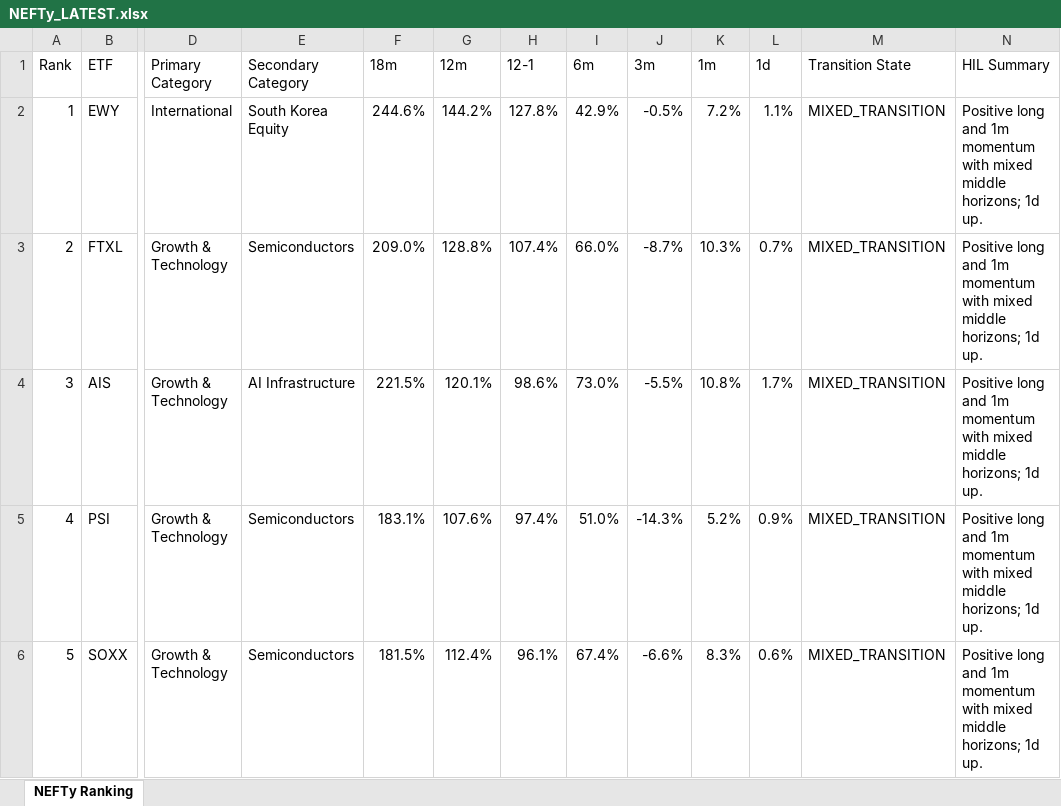
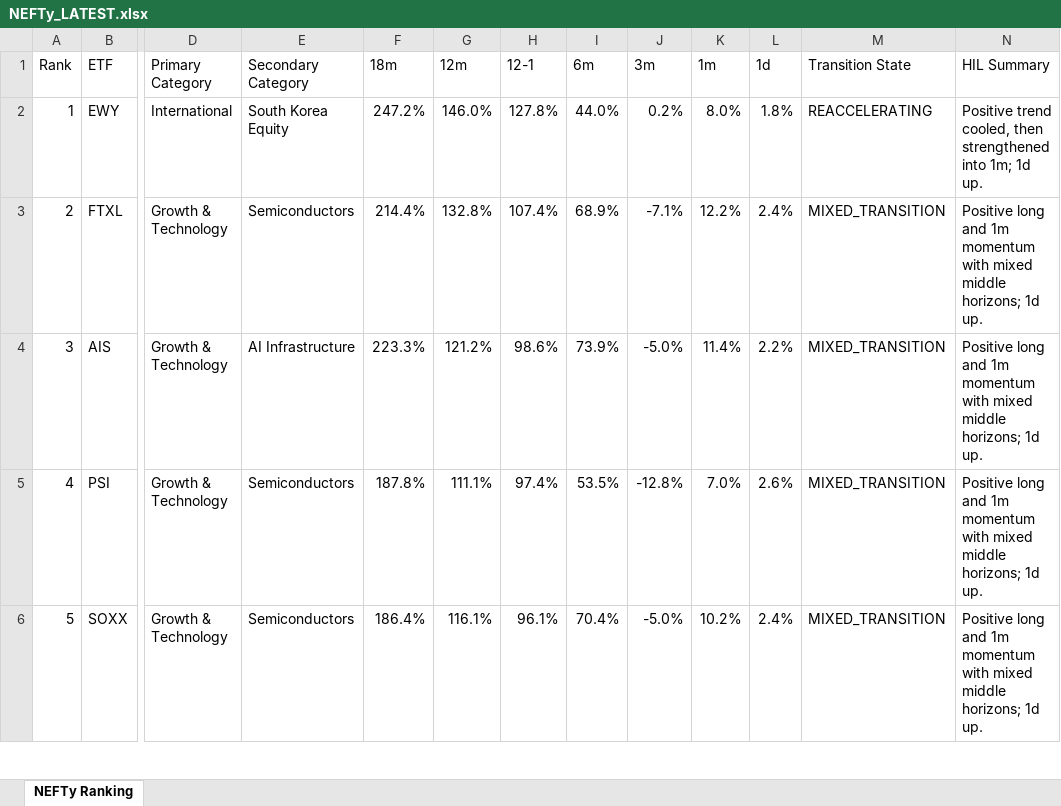
Before and after one commit to DarkMoonv1/NEFTy, an Excel workbook: NEFTy_LATEST.xlsx, sheet NEFTy Ranking, drawn as a sheet; only a part is shown, gaps mark what is left out; values as stored, in another font and other column widths than the file's, no cell formats; the diff covers the shown part only; the diff names each change by its address in the sheet, - before the commit and + after, or states it on an @@ line.

Commit message:
Update NEFTy_LATEST.xlsx

```diff
--- a/NEFTy_LATEST.xlsx (sheet NEFTy Ranking)
+++ b/NEFTy_LATEST.xlsx (sheet NEFTy Ranking)
-F2 (18m): 244.6%
+F2 (18m): 247.2%
-G2 (12m): 144.2%
+G2 (12m): 146.0%
-I2 (6m): 42.9%
+I2 (6m): 44.0%
-J2 (3m): -0.5%
+J2 (3m): 0.2%
-K2 (1m): 7.2%
+K2 (1m): 8.0%
-L2 (1d): 1.1%
+L2 (1d): 1.8%
-M2 (Transition State): MIXED_TRANSITION
+M2 (Transition State): REACCELERATING
-N2 (HIL Summary): Positive long and 1m momentum with mixed middle horizons; 1d up.
+N2 (HIL Summary): Positive trend cooled, then strengthened into 1m; 1d up.
-F3 (18m): 209.0%
+F3 (18m): 214.4%
-G3 (12m): 128.8%
+G3 (12m): 132.8%
-I3 (6m): 66.0%
+I3 (6m): 68.9%
-J3 (3m): -8.7%
+J3 (3m): -7.1%
-K3 (1m): 10.3%
+K3 (1m): 12.2%
-L3 (1d): 0.7%
+L3 (1d): 2.4%
-F4 (18m): 221.5%
+F4 (18m): 223.3%
-G4 (12m): 120.1%
+G4 (12m): 121.2%
-I4 (6m): 73.0%
+I4 (6m): 73.9%
-J4 (3m): -5.5%
+J4 (3m): -5.0%
-K4 (1m): 10.8%
+K4 (1m): 11.4%
-L4 (1d): 1.7%
+L4 (1d): 2.2%
-F5 (18m): 183.1%
+F5 (18m): 187.8%
-G5 (12m): 107.6%
+G5 (12m): 111.1%
-I5 (6m): 51.0%
+I5 (6m): 53.5%
-J5 (3m): -14.3%
+J5 (3m): -12.8%
-K5 (1m): 5.2%
+K5 (1m): 7.0%
-L5 (1d): 0.9%
+L5 (1d): 2.6%
-F6 (18m): 181.5%
+F6 (18m): 186.4%
-G6 (12m): 112.4%
+G6 (12m): 116.1%
-I6 (6m): 67.4%
+I6 (6m): 70.4%
-J6 (3m): -6.6%
+J6 (3m): -5.0%
-K6 (1m): 8.3%
+K6 (1m): 10.2%
-L6 (1d): 0.6%
+L6 (1d): 2.4%
```
Also changed, not shown: 562 edited cells elsewhere in this sheet, cell formats.
